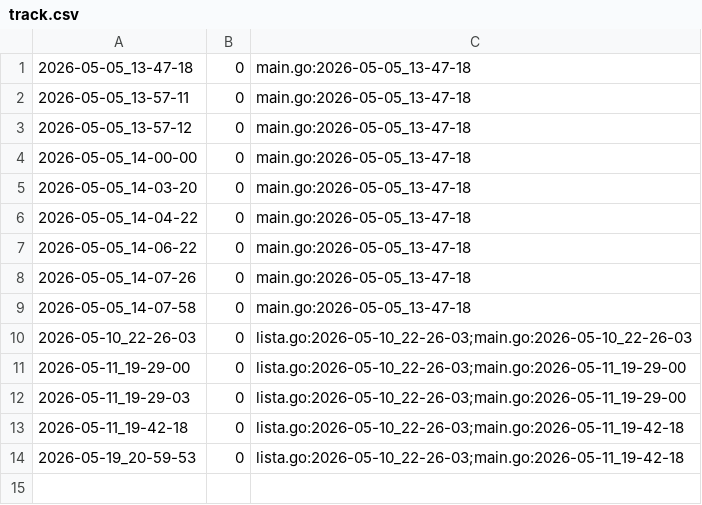
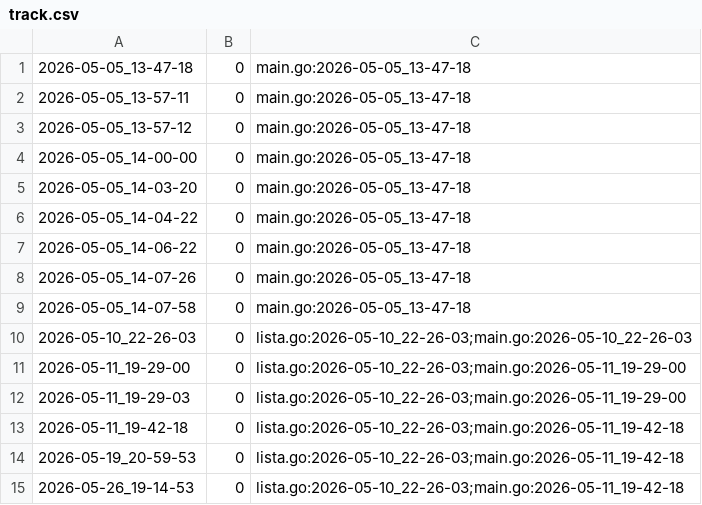
Before and after one commit to qxcode-course/ed-ter-bloco-a-Samia8120-coder, a CSV file: .tko/track/ed@editorint/track.csv, drawn as a sheet; the diff names each change by its address in the sheet, - before the commit and + after, or states it on an @@ line.

```diff
--- a/.tko/track/ed@editorint/track.csv
+++ b/.tko/track/ed@editorint/track.csv
+row 15: 2026-05-26_19-14-53 | 0 | lista.go:2026-05-10_22-26-03;main.go:2026-05-11_19-42-18
```
Also changed, not shown: .tko/track/ed@casais/track.csv, .tko/track/ed@distancia/track.csv, 12 other files.
